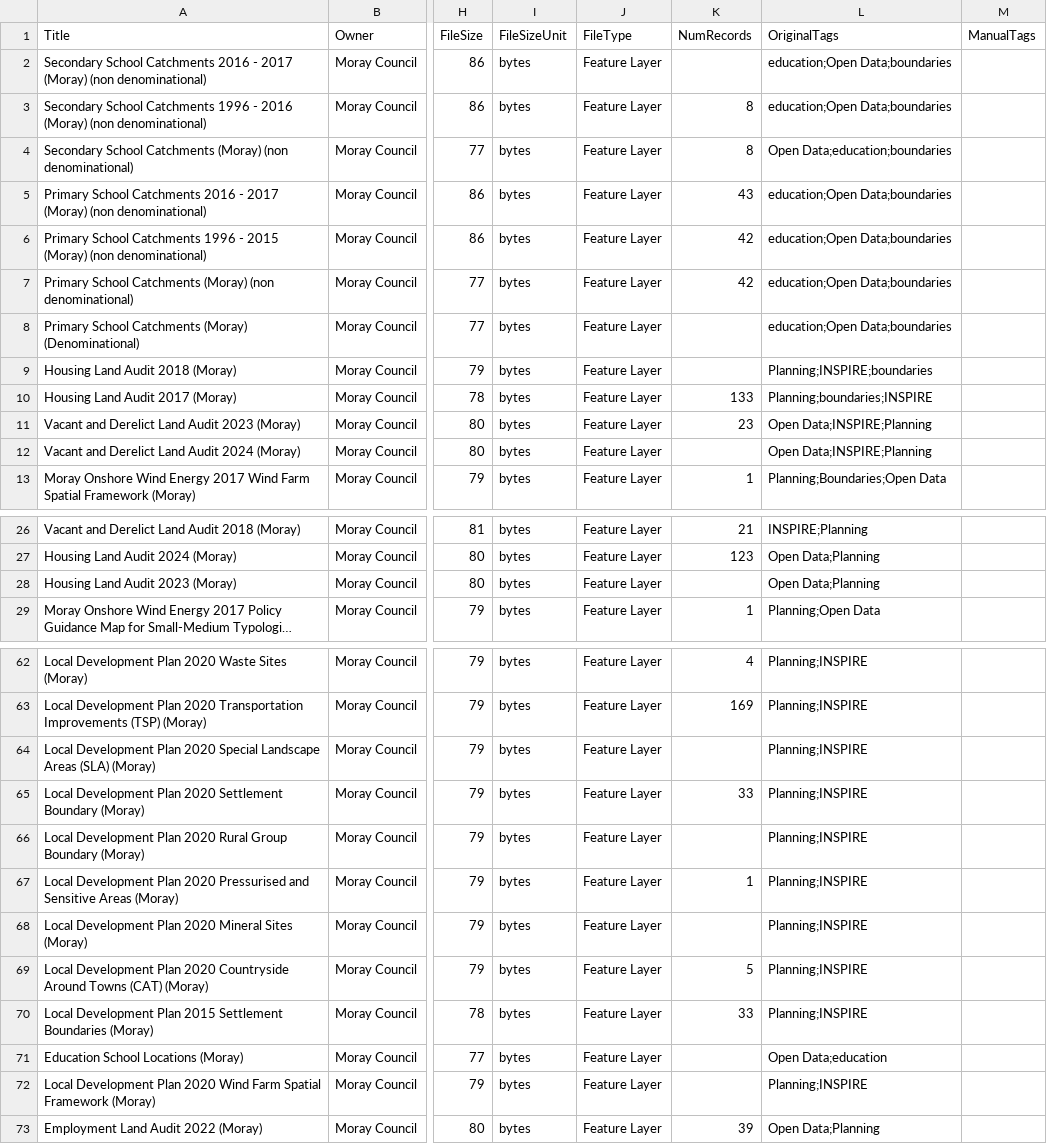
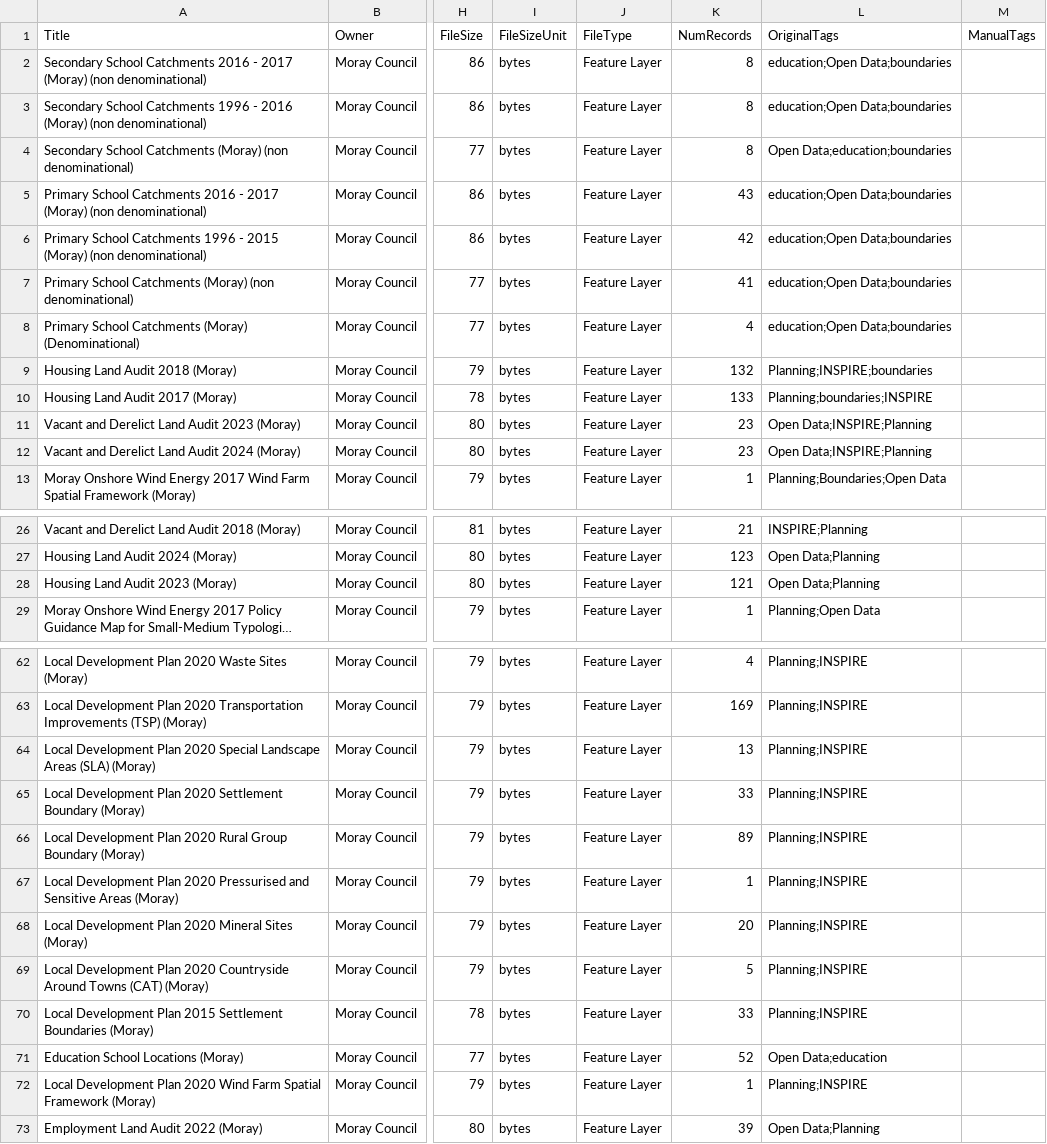
Before and after one commit to OpenDataScotland/the_od_bods, a CSV file: data/arcgis/moray.csv, drawn as a sheet; only a part is shown, gaps mark what is left out; long unchanged cells end in …; the diff covers the shown part only; the diff names each change by its address in the sheet, - before the commit and + after, or states it on an @@ line.

```diff
--- a/data/arcgis/moray.csv
+++ b/data/arcgis/moray.csv
-K2 (NumRecords): (empty)
+K2 (NumRecords): 8
-K7 (NumRecords): 42
+K7 (NumRecords): 41
-K8 (NumRecords): (empty)
+K8 (NumRecords): 4
-K9 (NumRecords): (empty)
+K9 (NumRecords): 132
-K12 (NumRecords): (empty)
+K12 (NumRecords): 23
-K28 (NumRecords): (empty)
+K28 (NumRecords): 121
-K64 (NumRecords): (empty)
+K64 (NumRecords): 13
-K66 (NumRecords): (empty)
+K66 (NumRecords): 89
-K68 (NumRecords): (empty)
+K68 (NumRecords): 20
-K71 (NumRecords): (empty)
+K71 (NumRecords): 52
-K72 (NumRecords): (empty)
+K72 (NumRecords): 1
```
Also changed, not shown: 10 edited cells elsewhere in this file, data/USMART/Cycling Scotland.csv, data/arcgis/renfrew.csv, 7 other files.
